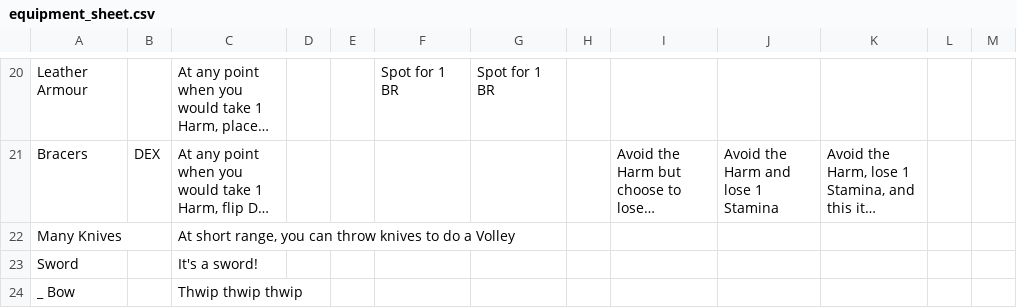
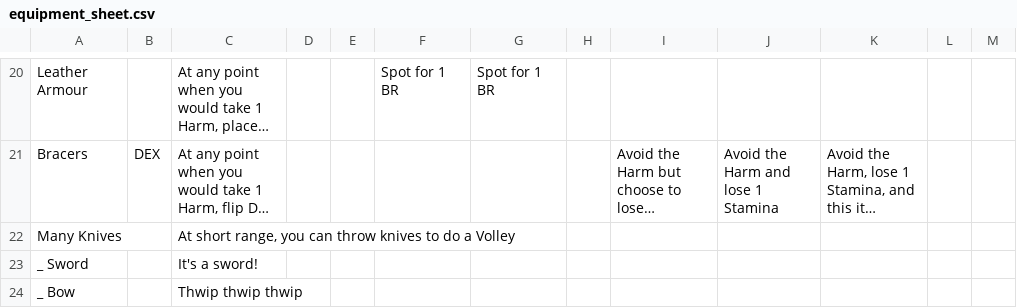
Before and after one commit to barbazul/1kfa, a CSV file: resolution_cards/equipment_sheet.csv, drawn as a sheet; only a part is shown, gaps mark what is left out; long unchanged cells end in …; the diff names each change by its address in the sheet, - before the commit and + after, or states it on an @@ line.

```diff
--- a/resolution_cards/equipment_sheet.csv
+++ b/resolution_cards/equipment_sheet.csv
-A23: Sword
+A23: _ Sword
```
Also changed, not shown: 11 other files.
